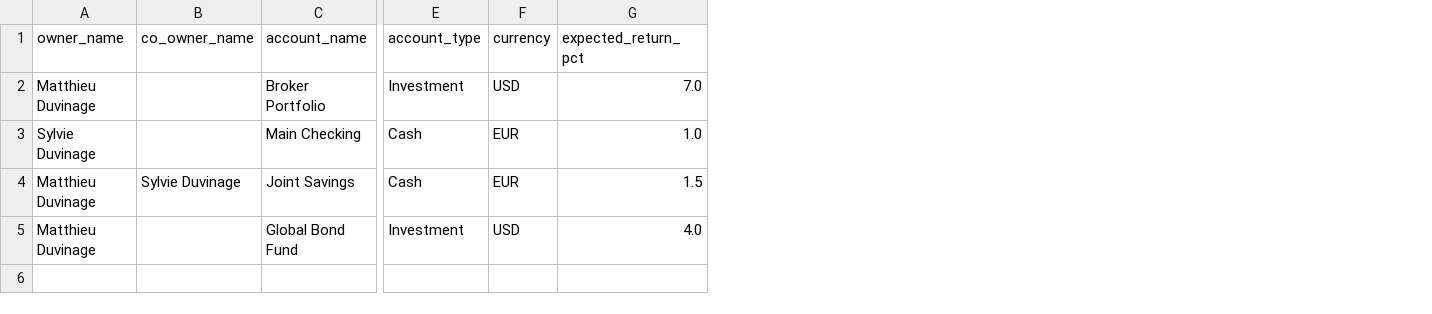
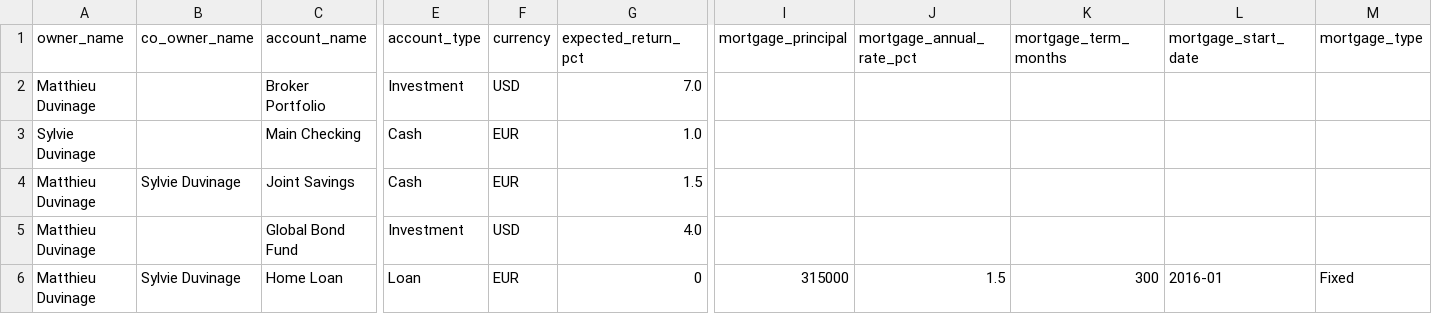
Before and after one commit to duvi86/wealthmanagement, a CSV file: docs/templates/wealth-accounts-import-template.csv, drawn as a sheet; only a part is shown, gaps mark what is left out; rows hold the shown columns only; the diff names each change by its address in the sheet, - before the commit and + after, or states it on an @@ line.

```diff
--- a/docs/templates/wealth-accounts-import-template.csv
+++ b/docs/templates/wealth-accounts-import-template.csv
+column I (mortgage_principal), empty
+column J (mortgage_annual_rate_pct), empty
+column K (mortgage_term_months), empty
+column L (mortgage_start_date), empty
+column M (mortgage_type), empty
+row 6: Matthieu Duvinage | Sylvie Duvinage | Home Loan | Loan | EUR | 0 | 315000 | 1.5 | 300 | 2016-01 | Fixed
```
Also changed, not shown: 2 other files.
